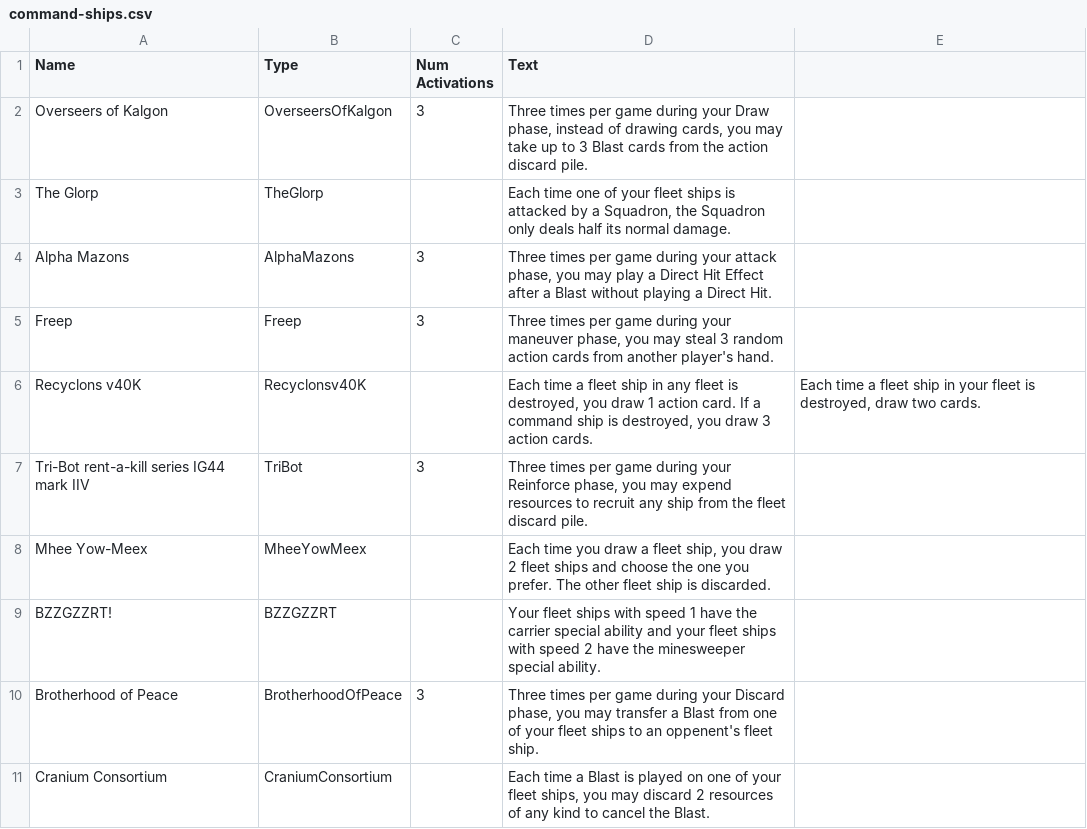
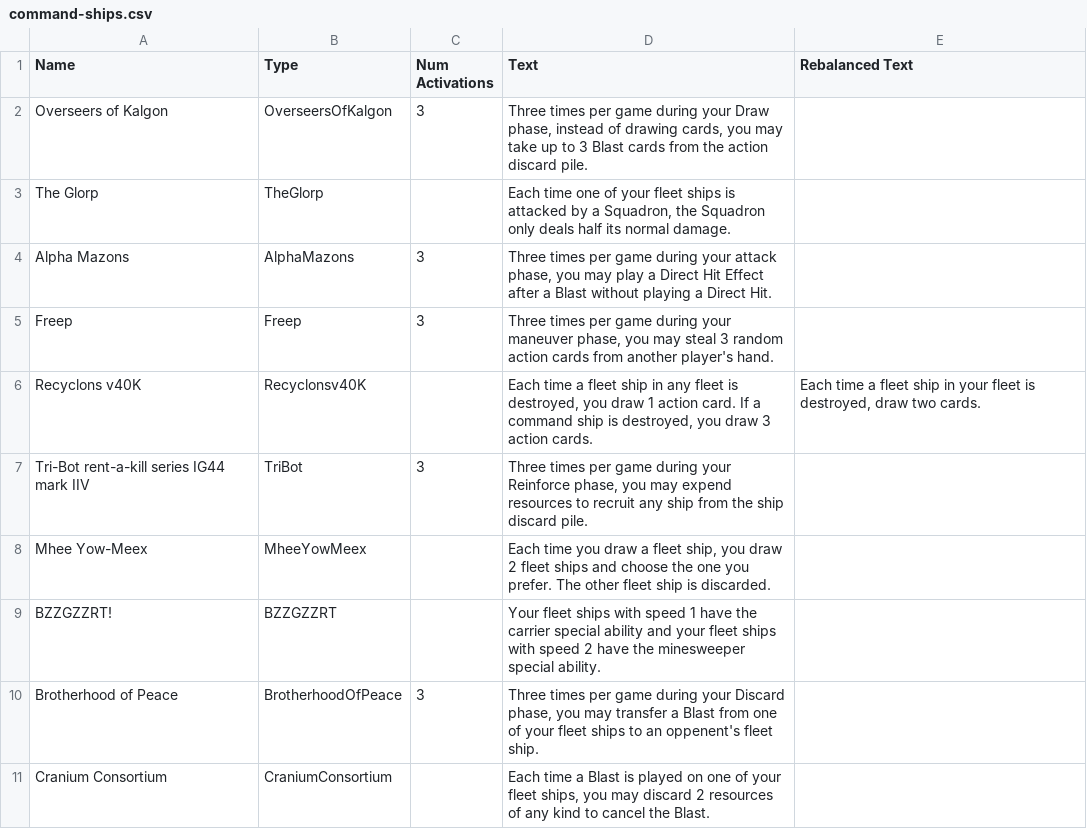
Before and after one commit to aquach/mag-blast, a CSV file: cards/command-ships.csv, drawn as a sheet.

Commit message:
Fix text.

```diff
--- a/cards/command-ships.csv
+++ b/cards/command-ships.csv
@@ -1,2 +1,2 @@
-Name,Type,Num Activations,Text,
+Name,Type,Num Activations,Text,Rebalanced Text
 Overseers of Kalgon,OverseersOfKalgon,3,"Three times per game during your Draw phase, instead of drawing cards, you may take up to 3 Blast cards from the action discard pile.",
@@ -6,3 +6,3 @@ Freep,Freep,3,"Three times per game during your maneuver phase, you may steal 3
 Recyclons v40K,Recyclonsv40K,,"Each time a fleet ship in any fleet is destroyed, you draw 1 action card. If a command ship is destroyed, you draw 3 action cards.","Each time a fleet ship in your fleet is destroyed, draw two cards."
-Tri-Bot rent-a-kill series IG44 mark IIV,TriBot,3,"Three times per game during your Reinforce phase, you may expend resources to recruit any ship from the fleet discard pile.",
+Tri-Bot rent-a-kill series IG44 mark IIV,TriBot,3,"Three times per game during your Reinforce phase, you may expend resources to recruit any ship from the ship discard pile.",
 Mhee Yow-Meex,MheeYowMeex,,"Each time you draw a fleet ship, you draw 2 fleet ships and choose the one you prefer. The other fleet ship is discarded.",
```
Also changed, not shown: 1 other file.
